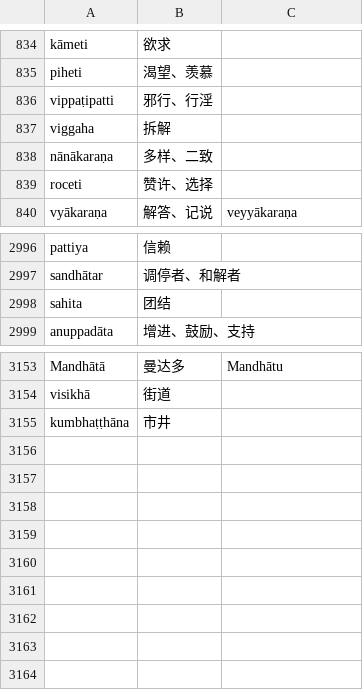
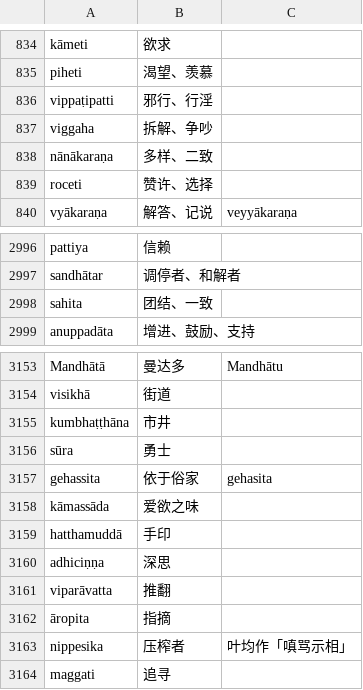
Before and after one commit to jhintr/nirutti, a CSV file: pada.csv, drawn as a sheet; only a part is shown, gaps mark what is left out.

Commit message:
update dict

```diff
--- a/pada.csv
+++ b/pada.csv
@@ -836,3 +836,3 @@ piheti,渴望、羡慕,
 vippaṭipatti,邪行、行淫,
-viggaha,拆解,
+viggaha,拆解、争吵,
 nānākaraṇa,多样、二致,
@@ -2997,3 +2997,3 @@ pattiya,信赖,
 sandhātar,调停者、和解者,
-sahita,团结,
+sahita,团结、一致,
 anuppadāta,增进、鼓励、支持,
@@ -3155 +3155,10 @@ visikhā,街道,
 kumbhaṭṭhāna,市井,
+sūra,勇士,
+gehassita,依于俗家,gehasita
+kāmassāda,爱欲之味,
+hatthamuddā,手印,
+adhiciṇṇa,深思,
+viparāvatta,推翻,
+āropita,指摘,
+nippesika,压榨者,叶均作「嗔骂示相」
+maggati,追寻,
```
